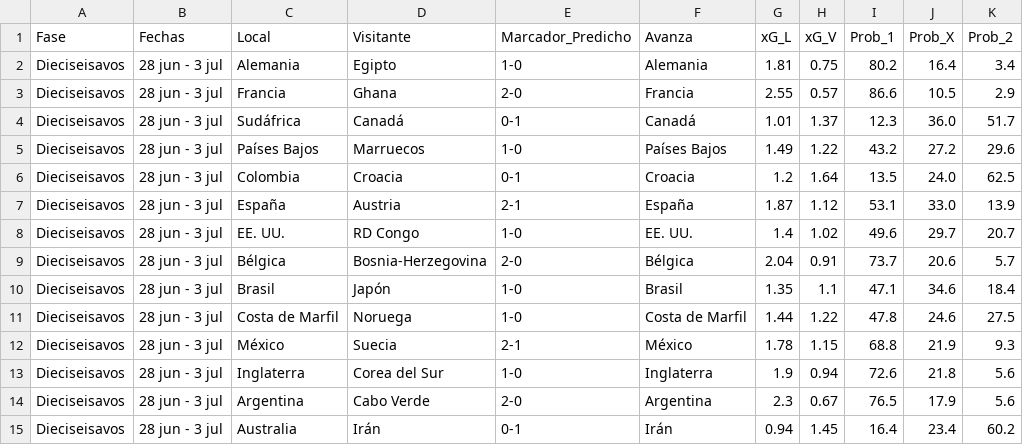
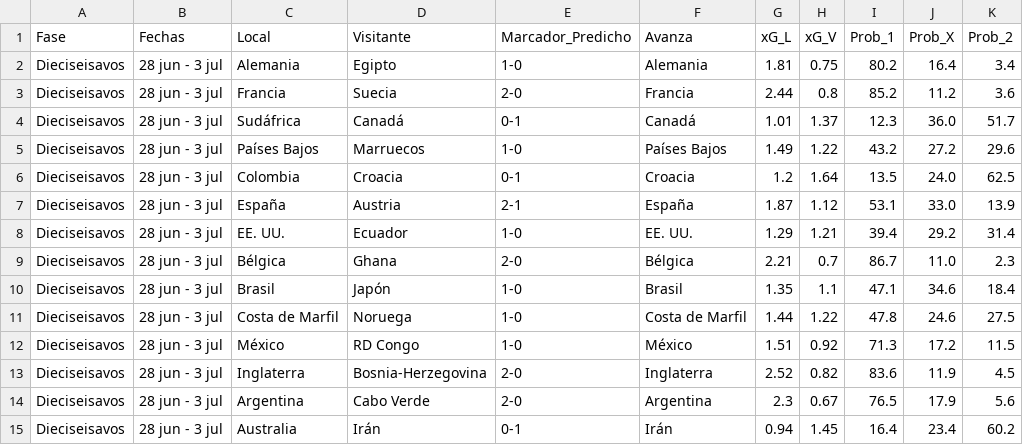
Before and after one commit to gabrielsolisnino28-droid/Simulaciones_Mundial, a CSV file: Predicciones/predicciones_eliminatorias.csv, drawn as a sheet; only a part is shown; the diff covers the shown part only; the diff names each change by its address in the sheet, - before the commit and + after, or states it on an @@ line.

```diff
--- a/Predicciones/predicciones_eliminatorias.csv
+++ b/Predicciones/predicciones_eliminatorias.csv
-D3 (Visitante): Ghana
+D3 (Visitante): Suecia
-G3 (xG_L): 2.55
+G3 (xG_L): 2.44
-H3 (xG_V): 0.57
+H3 (xG_V): 0.8
-I3 (Prob_1): 86.6
+I3 (Prob_1): 85.2
-J3 (Prob_X): 10.5
+J3 (Prob_X): 11.2
-K3 (Prob_2): 2.9
+K3 (Prob_2): 3.6
-D8 (Visitante): RD Congo
+D8 (Visitante): Ecuador
-G8 (xG_L): 1.4
+G8 (xG_L): 1.29
-H8 (xG_V): 1.02
+H8 (xG_V): 1.21
-I8 (Prob_1): 49.6
+I8 (Prob_1): 39.4
-J8 (Prob_X): 29.7
+J8 (Prob_X): 29.2
-K8 (Prob_2): 20.7
+K8 (Prob_2): 31.4
-D9 (Visitante): Bosnia-Herzegovina
+D9 (Visitante): Ghana
-G9 (xG_L): 2.04
+G9 (xG_L): 2.21
-H9 (xG_V): 0.91
+H9 (xG_V): 0.7
-I9 (Prob_1): 73.7
+I9 (Prob_1): 86.7
-J9 (Prob_X): 20.6
+J9 (Prob_X): 11.0
-K9 (Prob_2): 5.7
+K9 (Prob_2): 2.3
-D12 (Visitante): Suecia
+D12 (Visitante): RD Congo
-E12 (Marcador_Predicho): 2-1
+E12 (Marcador_Predicho): 1-0
-G12 (xG_L): 1.78
+G12 (xG_L): 1.51
-H12 (xG_V): 1.15
+H12 (xG_V): 0.92
-I12 (Prob_1): 68.8
+I12 (Prob_1): 71.3
-J12 (Prob_X): 21.9
+J12 (Prob_X): 17.2
-K12 (Prob_2): 9.3
+K12 (Prob_2): 11.5
-D13 (Visitante): Corea del Sur
+D13 (Visitante): Bosnia-Herzegovina
-E13 (Marcador_Predicho): 1-0
+E13 (Marcador_Predicho): 2-0
-G13 (xG_L): 1.9
+G13 (xG_L): 2.52
-H13 (xG_V): 0.94
+H13 (xG_V): 0.82
-I13 (Prob_1): 72.6
+I13 (Prob_1): 83.6
-J13 (Prob_X): 21.8
+J13 (Prob_X): 11.9
-K13 (Prob_2): 5.6
+K13 (Prob_2): 4.5
```
Also changed, not shown: 21 edited cells elsewhere in this file, Predicciones/clasificacion_grupos.csv, Predicciones/predicciones_fase_grupos.csv, 4 other files.
